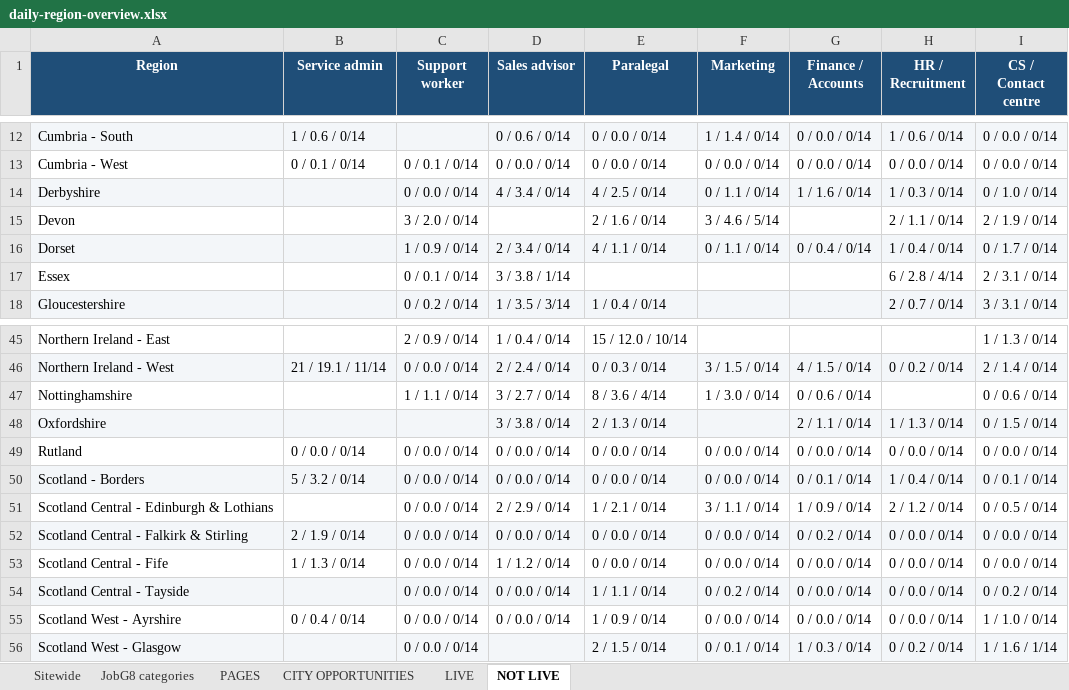
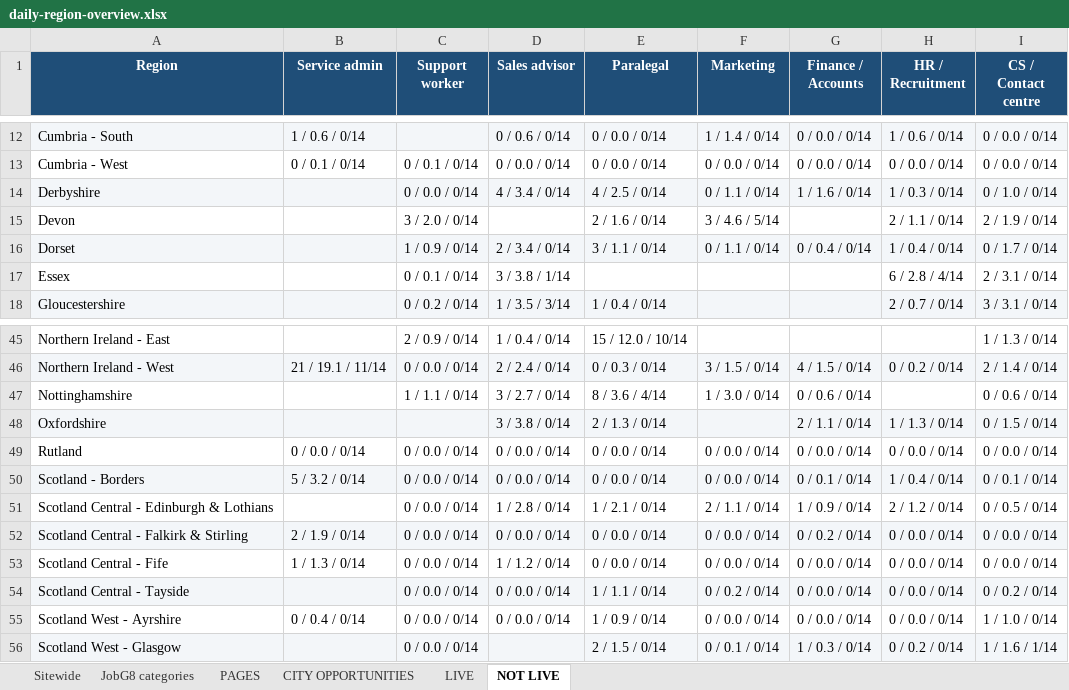
Before and after one commit to Jopa10/ontapjobsearch.com, an Excel workbook: pipeline/reports-daily/daily-region-overview.xlsx, sheet NOT LIVE, drawn as a sheet; only a part is shown, gaps mark what is left out; values as stored, in another font and other column widths than the file's, no borders; the diff covers the shown part only; the diff names each change by its address in the sheet, - before the commit and + after, or states it on an @@ line.

```diff
--- a/pipeline/reports-daily/daily-region-overview.xlsx (sheet NOT LIVE)
+++ b/pipeline/reports-daily/daily-region-overview.xlsx (sheet NOT LIVE)
-E16 (Paralegal): 4 / 1.1 / 0/14
+E16 (Paralegal): 3 / 1.1 / 0/14
-D51 (Sales advisor): 2 / 2.9 / 0/14
+D51 (Sales advisor): 1 / 2.8 / 0/14
-F51 (Marketing): 3 / 1.1 / 0/14
+F51 (Marketing): 2 / 1.1 / 0/14
```
Also changed, not shown: 10 edited cells elsewhere in this sheet, sheet JobG8 categories, 1 other file.
